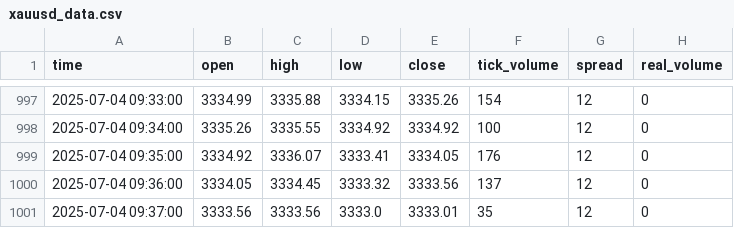
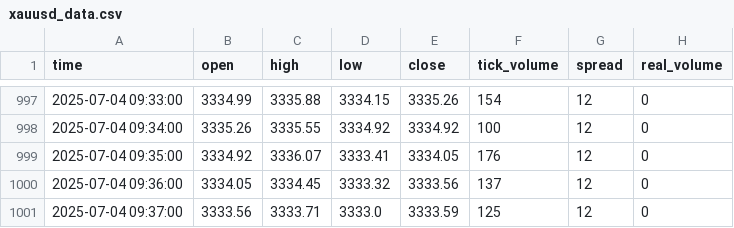
Before and after one commit to romeofx/Usdaud_forecast, a CSV file: xauusd_data.csv, drawn as a sheet; only a part is shown, gaps mark what is left out.

Commit message:
Update xauusd_data.csv - 2025-07-04 10:37:45

```diff
--- a/xauusd_data.csv
+++ b/xauusd_data.csv
@@ -1000,2 +1000,2 @@ time,open,high,low,close,tick_volume,spread,real_volume
 2025-07-04 09:36:00,3334.05,3334.45,3333.32,3333.56,137,12,0
-2025-07-04 09:37:00,3333.56,3333.56,3333.0,3333.01,35,12,0
+2025-07-04 09:37:00,3333.56,3333.71,3333.0,3333.59,125,12,0
```
